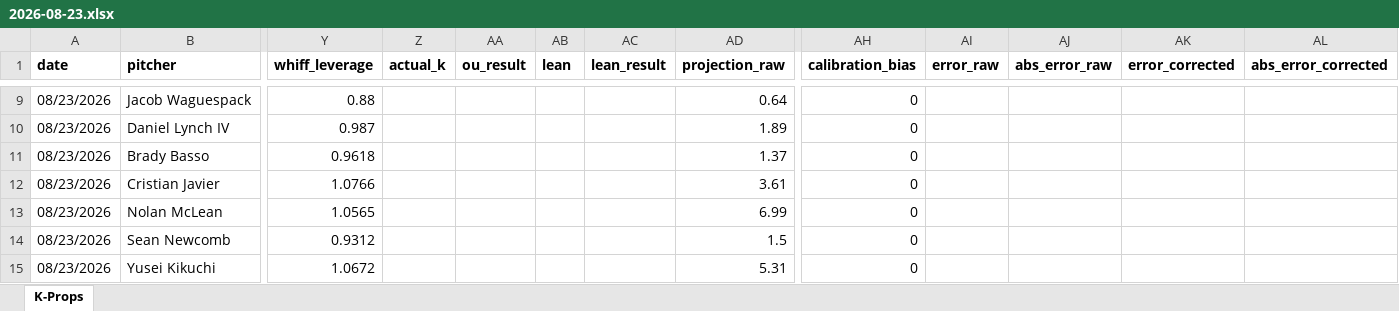
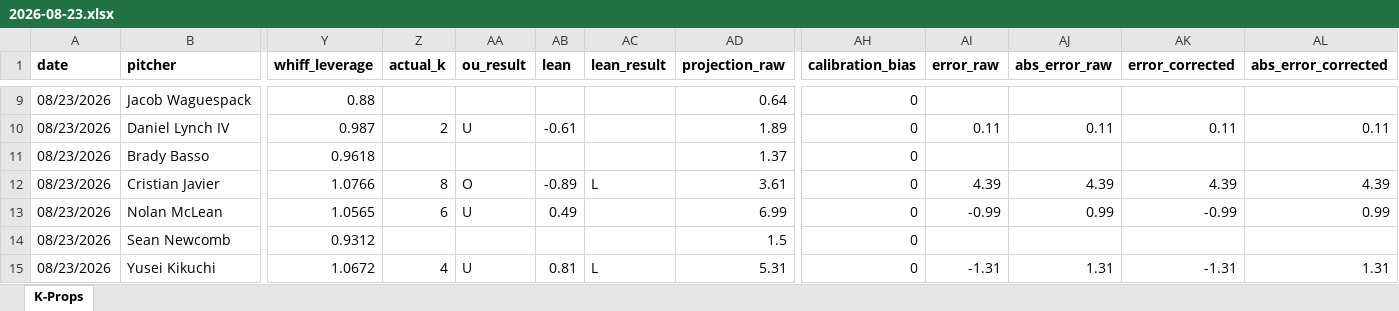
Before and after one commit to flychico/lydiaslab, an Excel workbook: data/k-props/2026-08-23.xlsx, sheet K-Props, drawn as a sheet; only a part is shown, gaps mark what is left out; values as stored, in another font and other column widths than the file's, no borders; the diff covers the shown part only; the diff names each change by its address in the sheet, - before the commit and + after, or states it on an @@ line.

```diff
--- a/data/k-props/2026-08-23.xlsx (sheet K-Props)
+++ b/data/k-props/2026-08-23.xlsx (sheet K-Props)
-Z10 (actual_k): (empty)
+Z10 (actual_k): 2
-AA10 (ou_result): (empty)
+AA10 (ou_result): U
-AB10 (lean): (empty)
+AB10 (lean): -0.61
-AI10 (error_raw): (empty)
+AI10 (error_raw): 0.11
-AJ10 (abs_error_raw): (empty)
+AJ10 (abs_error_raw): 0.11
-AK10 (error_corrected): (empty)
+AK10 (error_corrected): 0.11
-AL10 (abs_error_corrected): (empty)
+AL10 (abs_error_corrected): 0.11
-Z12 (actual_k): (empty)
+Z12 (actual_k): 8
-AA12 (ou_result): (empty)
+AA12 (ou_result): O
-AB12 (lean): (empty)
+AB12 (lean): -0.89
-AC12 (lean_result): (empty)
+AC12 (lean_result): L
-AI12 (error_raw): (empty)
+AI12 (error_raw): 4.39
-AJ12 (abs_error_raw): (empty)
+AJ12 (abs_error_raw): 4.39
-AK12 (error_corrected): (empty)
+AK12 (error_corrected): 4.39
-AL12 (abs_error_corrected): (empty)
+AL12 (abs_error_corrected): 4.39
-Z13 (actual_k): (empty)
+Z13 (actual_k): 6
-AA13 (ou_result): (empty)
+AA13 (ou_result): U
-AB13 (lean): (empty)
+AB13 (lean): 0.49
-AI13 (error_raw): (empty)
+AI13 (error_raw): -0.99
-AJ13 (abs_error_raw): (empty)
+AJ13 (abs_error_raw): 0.99
-AK13 (error_corrected): (empty)
+AK13 (error_corrected): -0.99
-AL13 (abs_error_corrected): (empty)
+AL13 (abs_error_corrected): 0.99
-Z15 (actual_k): (empty)
+Z15 (actual_k): 4
-AA15 (ou_result): (empty)
+AA15 (ou_result): U
-AB15 (lean): (empty)
+AB15 (lean): 0.81
-AC15 (lean_result): (empty)
+AC15 (lean_result): L
-AI15 (error_raw): (empty)
+AI15 (error_raw): -1.31
-AJ15 (abs_error_raw): (empty)
+AJ15 (abs_error_raw): 1.31
-AK15 (error_corrected): (empty)
+AK15 (error_corrected): -1.31
-AL15 (abs_error_corrected): (empty)
+AL15 (abs_error_corrected): 1.31
```
Also changed, not shown: 137 edited cells elsewhere in this sheet, 52 other files.
